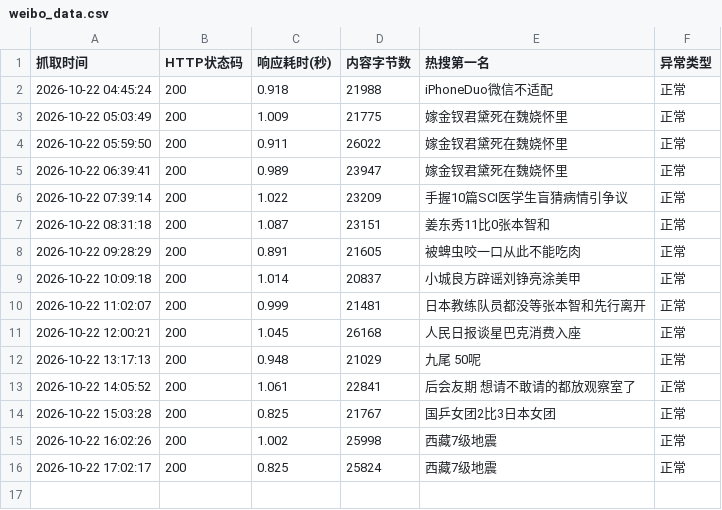
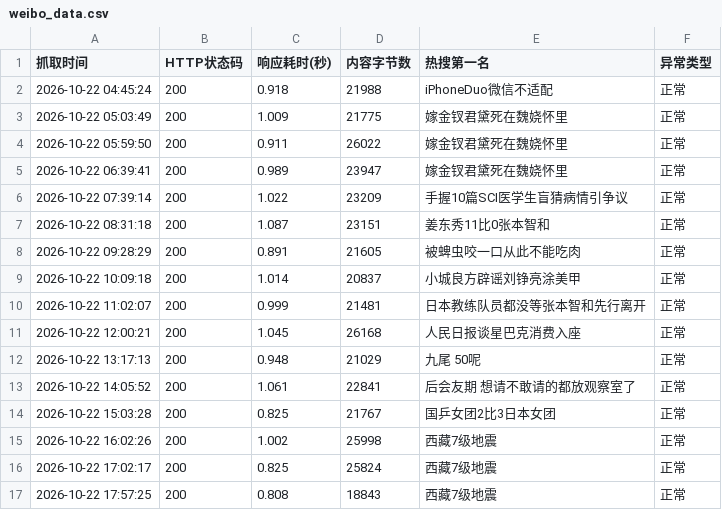
Before and after one commit to A0805/-, a CSV file: weibo_data.csv, drawn as a sheet; the diff names each change by its address in the sheet, - before the commit and + after, or states it on an @@ line.

```diff
--- a/weibo_data.csv
+++ b/weibo_data.csv
+row 17: 2026-10-22 17:57:25 | 200 | 0.808 | 18843 | 西藏7级地震 | 正常
```
